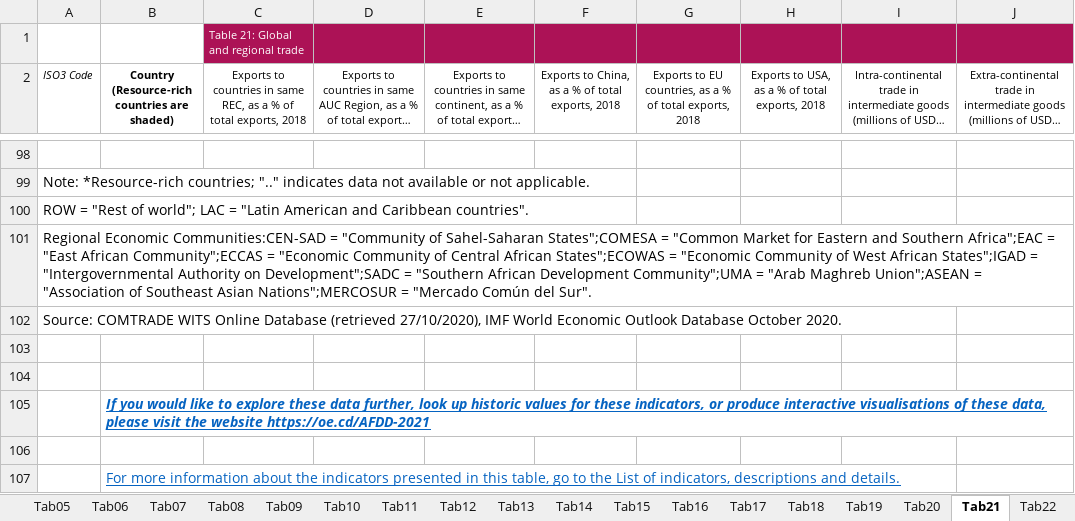
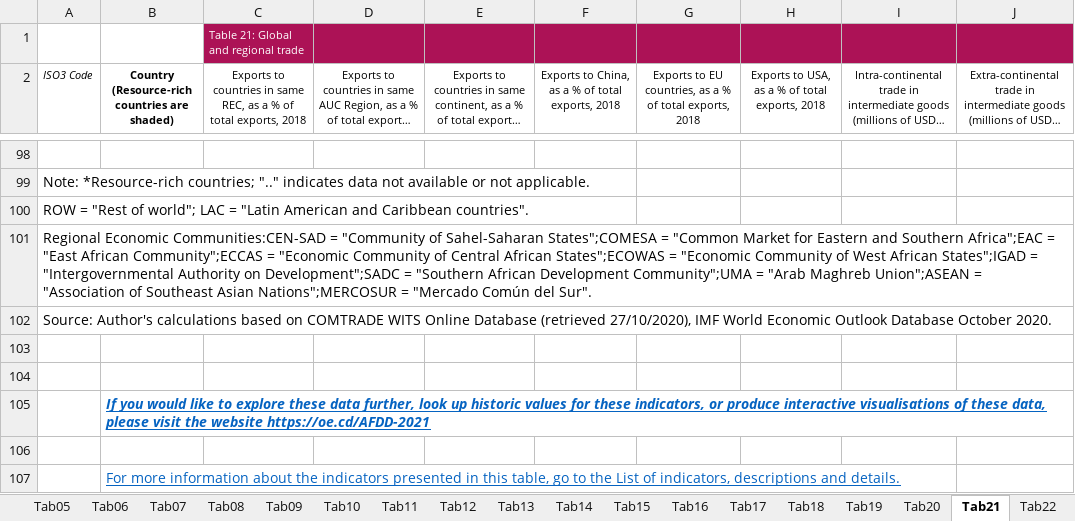
Before and after one commit to AfDDAnnex/AfDDDDAf2021, an Excel workbook: AfDD_2021_Statistical_Annex_all_tables.xlsx, sheet Tab21, drawn as a sheet; only a part is shown, gaps mark what is left out; long unchanged cells end in …; values as stored, in another font and other column widths than the file's, no borders; the diff names each change by its address in the sheet, - before the commit and + after, or states it on an @@ line.

```diff
--- a/AfDD_2021_Statistical_Annex_all_tables.xlsx (sheet Tab21)
+++ b/AfDD_2021_Statistical_Annex_all_tables.xlsx (sheet Tab21)
-A102 (ISO3 Code): Source: COMTRADE WITS…
+A102 (ISO3 Code): Source: Author's calculations based on COMTRADE WITS…
```
Also changed, not shown: sheet Indicators, sheet Tab17, sheet Tab19, sheet Tab14, sheet Tab20, AfDD_2021_Annex_Table_Sources.xlsx, AfDD_2021_Country_groupings.xlsx, 51 other files.
